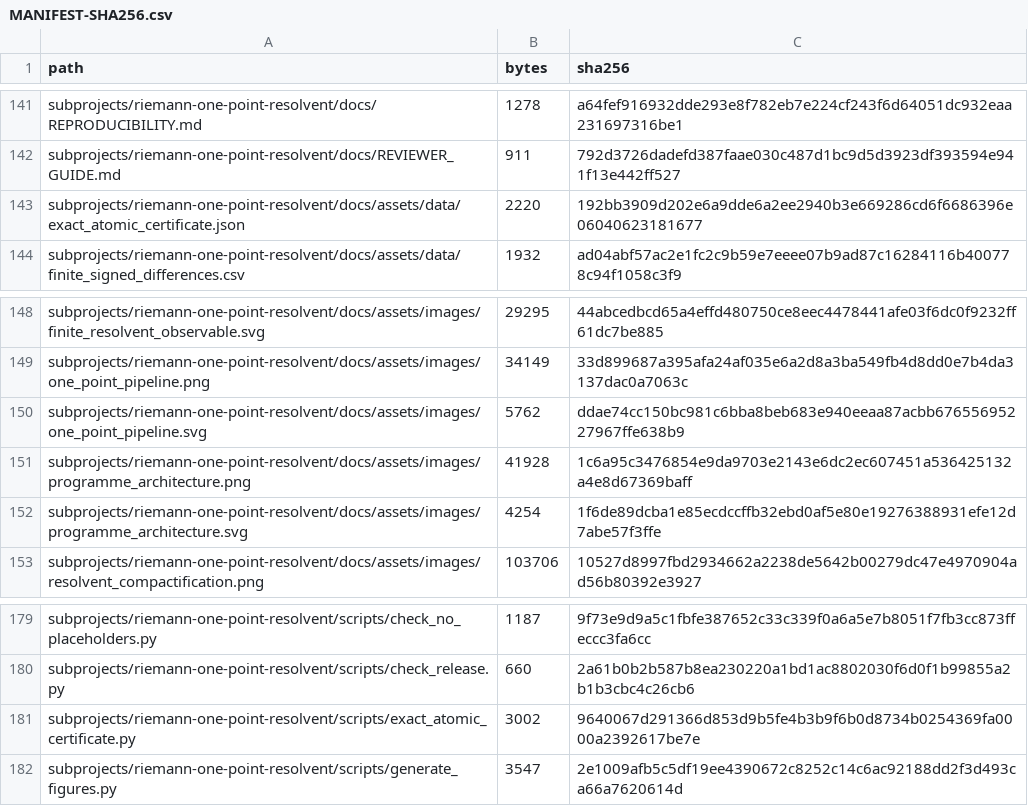
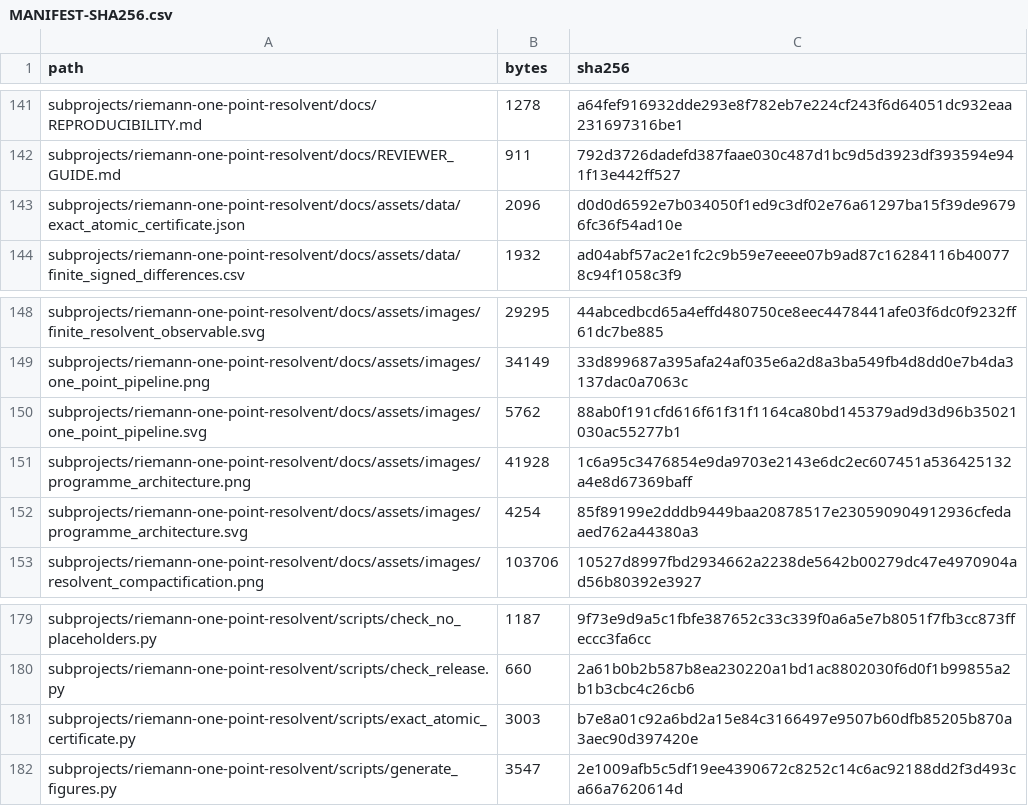
Before and after one commit to lluiseriksson/riemann-prime-resolvent, a CSV file: MANIFEST-SHA256.csv, drawn as a sheet; only a part is shown, gaps mark what is left out.

```diff
--- a/MANIFEST-SHA256.csv
+++ b/MANIFEST-SHA256.csv
@@ -142,3 +142,3 @@ subprojects/riemann-one-point-resolvent/docs/REPRODUCIBILITY.md,1278,a64fef91693
 subprojects/riemann-one-point-resolvent/docs/REVIEWER_GUIDE.md,911,792d3726dadefd387faae030c487d1bc9d5d3923df393594e941f13e442ff527
-subprojects/riemann-one-point-resolvent/docs/assets/data/exact_atomic_certificate.json,2220,192bb3909d202e6a9dde6a2ee2940b3e669286cd6f6686396e06040623181677
+subprojects/riemann-one-point-resolvent/docs/assets/data/exact_atomic_certificate.json,2096,d0d0d6592e7b034050f1ed9c3df02e76a61297ba15f39de96796fc36f54ad10e
 subprojects/riemann-one-point-resolvent/docs/assets/data/finite_signed_differences.csv,1932,ad04abf57ac2e1fc2c9b59e7eeee07b9ad87c16284116b400778c94f1058c3f9
@@ -149,5 +149,5 @@ subprojects/riemann-one-point-resolvent/docs/assets/images/finite_resolvent_obse
 subprojects/riemann-one-point-resolvent/docs/assets/images/one_point_pipeline.png,34149,33d899687a395afa24af035e6a2d8a3ba549fb4d8dd0e7b4da3137dac0a7063c
-subprojects/riemann-one-point-resolvent/docs/assets/images/one_point_pipeline.svg,5762,ddae74cc150bc981c6bba8beb683e940eeaa87acbb67655695227967ffe638b9
+subprojects/riemann-one-point-resolvent/docs/assets/images/one_point_pipeline.svg,5762,88ab0f191cfd616f61f31f1164ca80bd145379ad9d3d96b35021030ac55277b1
 subprojects/riemann-one-point-resolvent/docs/assets/images/programme_architecture.png,41928,1c6a95c3476854e9da9703e2143e6dc2ec607451a536425132a4e8d67369baff
-subprojects/riemann-one-point-resolvent/docs/assets/images/programme_architecture.svg,4254,1f6de89dcba1e85ecdccffb32ebd0af5e80e19276388931efe12d7abe57f3ffe
+subprojects/riemann-one-point-resolvent/docs/assets/images/programme_architecture.svg,4254,85f89199e2dddb9449baa20878517e230590904912936cfedaaed762a44380a3
 subprojects/riemann-one-point-resolvent/docs/assets/images/resolvent_compactification.png,103706,10527d8997fbd2934662a2238de5642b00279dc47e4970904ad56b80392e3927
@@ -180,3 +180,3 @@ subprojects/riemann-one-point-resolvent/scripts/check_no_placeholders.py,1187,9f
 subprojects/riemann-one-point-resolvent/scripts/check_release.py,660,2a61b0b2b587b8ea230220a1bd1ac8802030f6d0f1b99855a2b1b3cbc4c26cb6
-subprojects/riemann-one-point-resolvent/scripts/exact_atomic_certificate.py,3002,9640067d291366d853d9b5fe4b3b9f6b0d8734b0254369fa0000a2392617be7e
+subprojects/riemann-one-point-resolvent/scripts/exact_atomic_certificate.py,3003,b7e8a01c92a6bd2a15e84c3166497e9507b60dfb85205b870a3aec90d397420e
 subprojects/riemann-one-point-resolvent/scripts/generate_figures.py,3547,2e1009afb5c5df19ee4390672c8252c14c6ac92188dd2f3d493ca66a7620614d
```
Also changed, not shown: subprojects/riemann-one-point-resolvent/MANIFEST-SHA256.csv, 4 other files.
